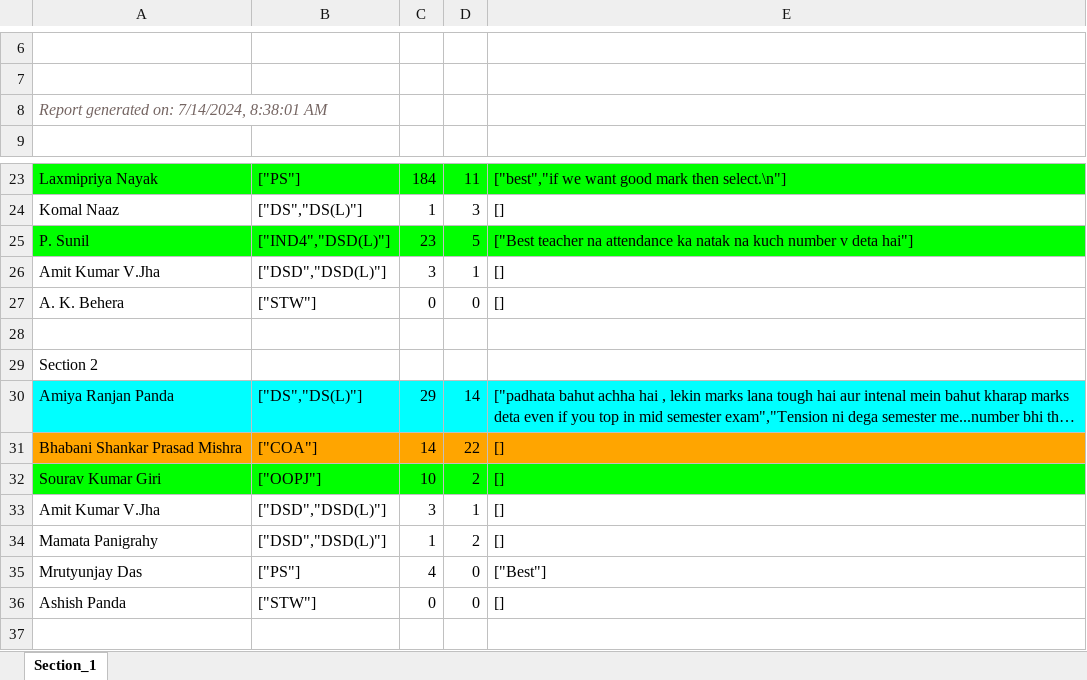
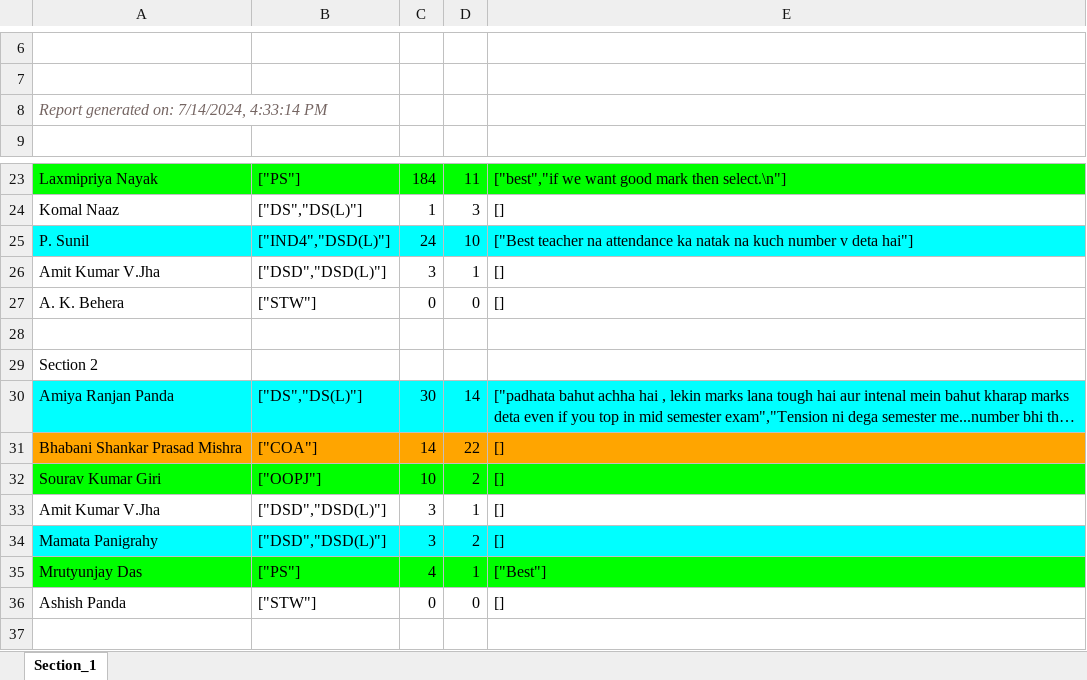
Before and after one commit to ranjitdasofficial/newAuth, an Excel workbook: CSSE-3.xlsx, sheet Section_1, drawn as a sheet; only a part is shown, gaps mark what is left out; long unchanged cells end in …; values as stored, in another font and other column widths than the file's, no borders; the diff names each change by its address in the sheet, - before the commit and + after, or states it on an @@ line.

```diff
--- a/CSSE-3.xlsx (sheet Section_1)
+++ b/CSSE-3.xlsx (sheet Section_1)
-A8: Report generated on: 7/14/2024, 8:38:01 AM
+A8: Report generated on: 7/14/2024, 4:33:14 PM
-A25:E25 fill: #00FF00
+A25:E25 fill: #00FFFF
-C25: 23
+C25: 24
-D25: 5
+D25: 10
-C30: 29
+C30: 30
-A34:E34 fill: none
+A34:E34 fill: #00FFFF
-C34: 1
+C34: 3
-A35:E35 fill: none
+A35:E35 fill: #00FF00
-D35: 0
+D35: 1
```
Also changed, not shown: CSCE-3.xlsx, CSE-3.xlsx, 5 other files.
